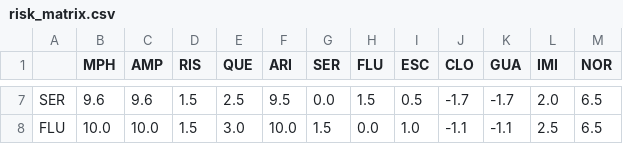
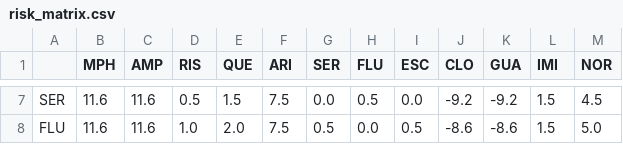
Before and after one commit to arnava25/cardiosafe-pediatric, a CSV file: results/risk_matrix.csv, drawn as a sheet; only a part is shown, gaps mark what is left out; the diff covers the shown part only; the diff names each change by its address in the sheet, - before the commit and + after, or states it on an @@ line.

```diff
--- a/results/risk_matrix.csv
+++ b/results/risk_matrix.csv
-B7 (MPH): 9.6
+B7 (MPH): 11.6
-C7 (AMP): 9.6
+C7 (AMP): 11.6
-D7 (RIS): 1.5
+D7 (RIS): 0.5
-E7 (QUE): 2.5
+E7 (QUE): 1.5
-F7 (ARI): 9.5
+F7 (ARI): 7.5
-H7 (FLU): 1.5
+H7 (FLU): 0.5
-I7 (ESC): 0.5
+I7 (ESC): 0.0
-J7 (CLO): -1.7
+J7 (CLO): -9.2
-K7 (GUA): -1.7
+K7 (GUA): -9.2
-L7 (IMI): 2.0
+L7 (IMI): 1.5
-M7 (NOR): 6.5
+M7 (NOR): 4.5
-B8 (MPH): 10.0
+B8 (MPH): 11.6
-C8 (AMP): 10.0
+C8 (AMP): 11.6
-D8 (RIS): 1.5
+D8 (RIS): 1.0
-E8 (QUE): 3.0
+E8 (QUE): 2.0
-F8 (ARI): 10.0
+F8 (ARI): 7.5
-G8 (SER): 1.5
+G8 (SER): 0.5
-I8 (ESC): 1.0
+I8 (ESC): 0.5
-J8 (CLO): -1.1
+J8 (CLO): -8.6
-K8 (GUA): -1.1
+K8 (GUA): -8.6
-L8 (IMI): 2.5
+L8 (IMI): 1.5
-M8 (NOR): 6.5
+M8 (NOR): 5.0
```
Also changed, not shown: 110 edited cells elsewhere in this file, results/pairwise_results.csv, results/risk_grid_results.csv, 62 other files.
